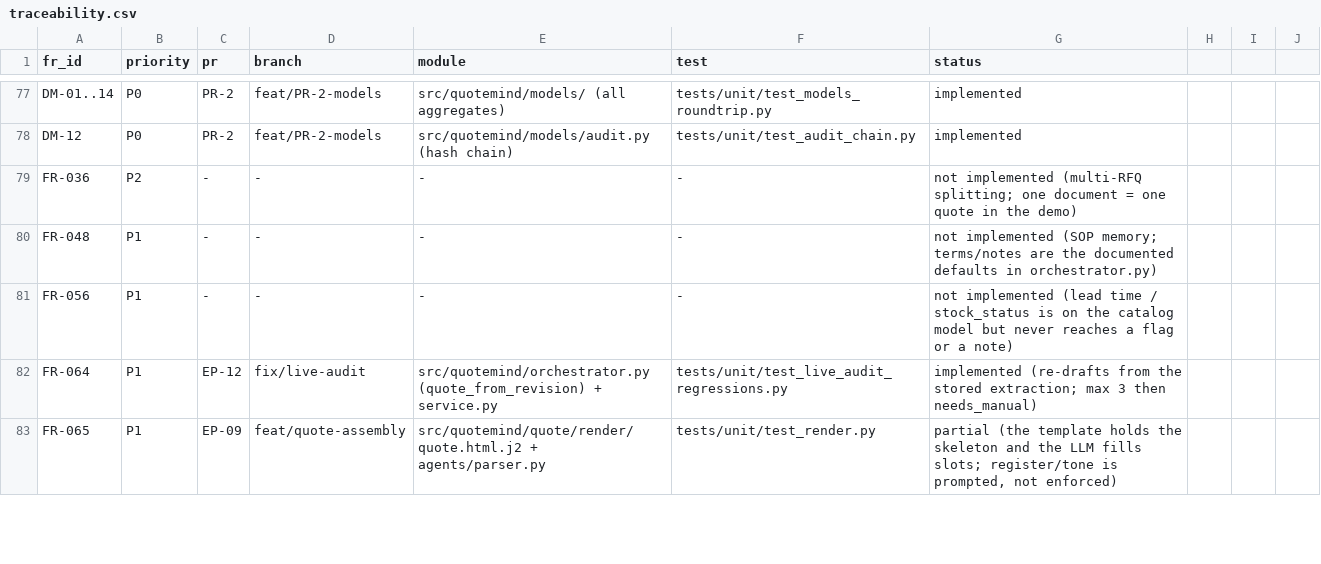
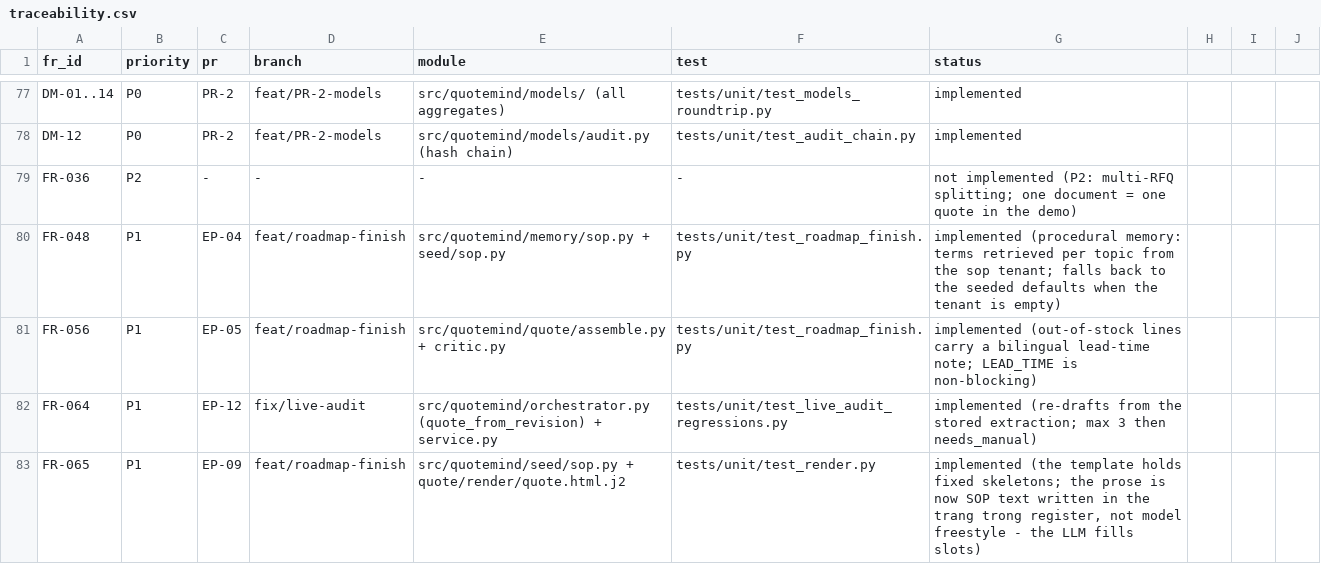
Before and after one commit to cyberskill-official/quote-mind, a CSV file: docs/traceability.csv, drawn as a sheet; only a part is shown, gaps mark what is left out; the diff covers the shown part only.

Commit message:
feat: finish the roadmap (FR-048/056/073/085/104/124/134)
FR-048 procedural memory: a quote's terms are retrieved per topic from the sop tenant, not
hardcoded. A made-to-order server no longer promises delivery in seven working days - which was a
promise the business cannot keep, printed on a document a customer is invoiced from. Three kinds of
memory now: procedural, episodic, semantic. None of them touches the arithmetic.

FR-073 critic narrative: the verdict is reached in code, and THEN a model is handed the finished
report and asked to explain it. It cannot set passed, add a flag, or see a number it could
recompute. 80-word cap enforced after generation, not requested in the prompt. The dashboard labels
the deterministic half NOT AI and the model's half AI - collapsing them would hide the distinction
the whole architecture is built on.

FR-056 out-of-stock lines carry their lead time, appended to any note already there.
FR-085 a quote nobody has answered in 4h is badged and logged.
FR-104 /eval is public: 97% vs 40%, one square per case, from a committed snapshot.
FR-124 Be Vietnam Pro bundled under the OFL.
FR-134 cancellable at the gate as human.cancel (distinct from a rejection, and not remembered as a
pricing signal); an in-flight run is a 409, because FC cannot interrupt a background task and the
status enum is frozen with no 'cancelled' - see the route docstring. Needs Stephen's call.

```diff
--- a/docs/traceability.csv
+++ b/docs/traceability.csv
@@ -78,6 +78,6 @@ DM-01..14,P0,PR-2,feat/PR-2-models,src/quotemind/models/ (all aggregates),tests/
 DM-12,P0,PR-2,feat/PR-2-models,src/quotemind/models/audit.py (hash chain),tests/unit/test_audit_chain.py,implemented
-FR-036,P2,-,-,-,-,not implemented (multi-RFQ splitting; one document = one quote in the demo)
-FR-048,P1,-,-,-,-,not implemented (SOP memory; terms/notes are the documented defaults in orchestrator.py)
-FR-056,P1,-,-,-,-,"not implemented (lead time / stock_status is on the catalog model but never reaches a flag or a note)"
+FR-036,P2,-,-,-,-,not implemented (P2: multi-RFQ splitting; one document = one quote in the demo)
+FR-048,P1,EP-04,feat/roadmap-finish,src/quotemind/memory/sop.py + seed/sop.py,tests/unit/test_roadmap_finish.py,"implemented (procedural memory: terms retrieved per topic from the sop tenant; falls back to the seeded defaults when the tenant is empty)"
+FR-056,P1,EP-05,feat/roadmap-finish,src/quotemind/quote/assemble.py + critic.py,tests/unit/test_roadmap_finish.py,"implemented (out-of-stock lines carry a bilingual lead-time note; LEAD_TIME is non-blocking)"
 FR-064,P1,EP-12,fix/live-audit,src/quotemind/orchestrator.py (quote_from_revision) + service.py,tests/unit/test_live_audit_regressions.py,"implemented (re-drafts from the stored extraction; max 3 then needs_manual)"
-FR-065,P1,EP-09,feat/quote-assembly,src/quotemind/quote/render/quote.html.j2 + agents/parser.py,tests/unit/test_render.py,"partial (the template holds the skeleton and the LLM fills slots; register/tone is prompted, not enforced)"
+FR-065,P1,EP-09,feat/roadmap-finish,src/quotemind/seed/sop.py + quote/render/quote.html.j2,tests/unit/test_render.py,"implemented (the template holds fixed skeletons; the prose is now SOP text written in the trang trong register, not model freestyle - the LLM fills slots)"
```
Also changed, not shown: 29 edited cells elsewhere in this file, 25 other files.
